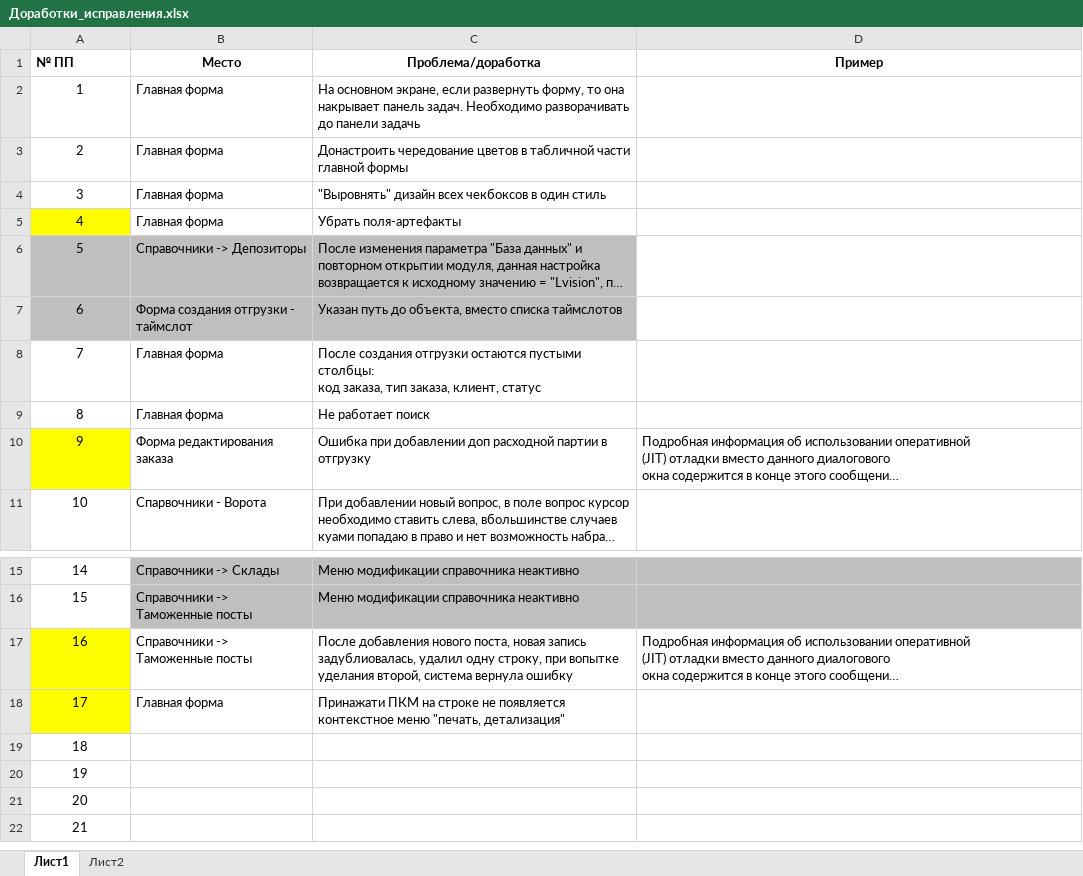
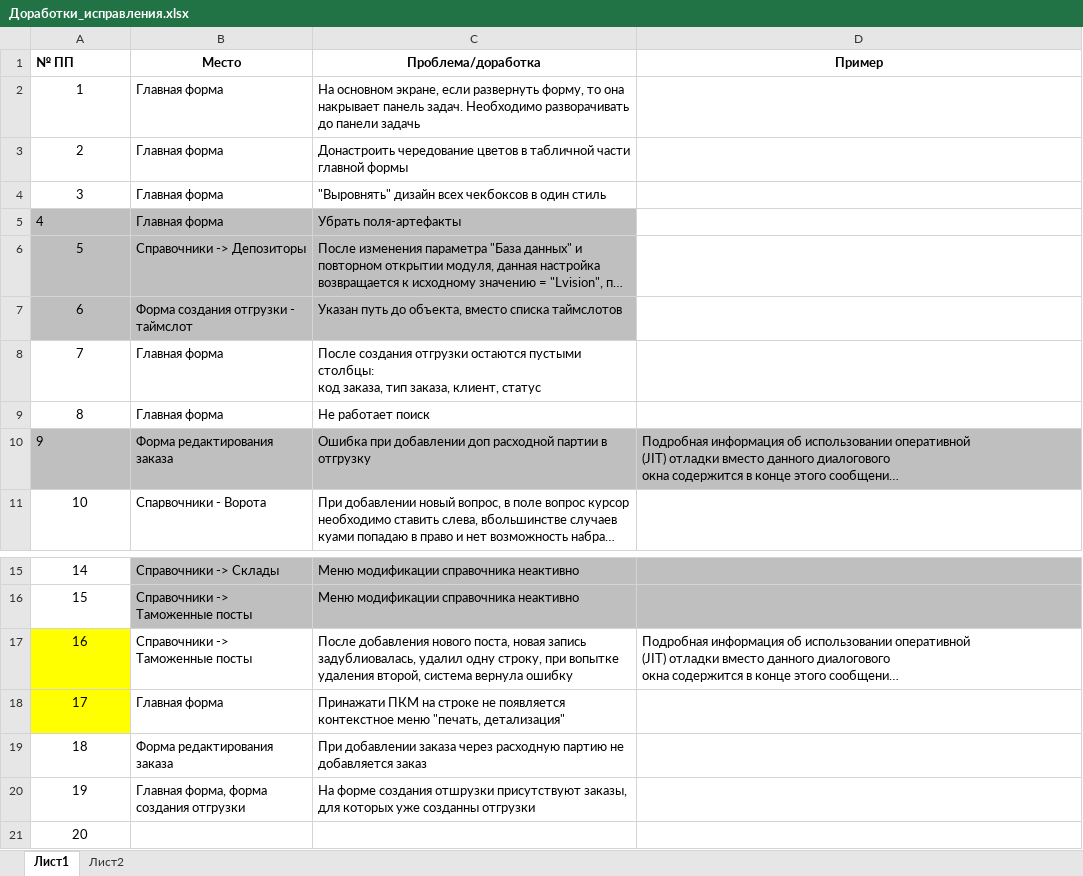
Before and after one commit to divagur/TestProjects, an Excel workbook: others/Доработки_исправления.xlsx, sheet Лист1, drawn as a sheet; only a part is shown, gaps mark what is left out; the shorter side is filled out with more unchanged rows; long unchanged cells end in …; values as stored, in another font and other column widths than the file's, no borders; charts and pictures not drawn; the diff names each change by its address in the sheet, - before the commit and + after, or states it on an @@ line.

Commit message:
дополнил

```diff
--- a/others/Доработки_исправления.xlsx (sheet Лист1)
+++ b/others/Доработки_исправления.xlsx (sheet Лист1)
@@ A5 fill: #FFFF00 → #BFBFBF, alignment: center → left @@
-B5:C5 fill: none
+B5:C5 fill: #BFBFBF
@@ A10 fill: #FFFF00 → #BFBFBF, alignment: center → left @@
-B10:D10 fill: none
+B10:D10 fill: #BFBFBF
-C17 (Проблема/доработка): …при вопытке уделания второй, система…
+C17 (Проблема/доработка): …при вопытке удаления второй, система…
-B19 (Место): (empty)
+B19 (Место): Форма редактирования заказа
-C19 (Проблема/доработка): (empty)
+C19 (Проблема/доработка): При добавлении заказа через расходную партию не добавляется заказ
-B20 (Место): (empty)
+B20 (Место): Главная форма, форма создания отгрузки
-C20 (Проблема/доработка): (empty)
+C20 (Проблема/доработка): На форме создания отшрузки присутствуют заказы, для которых уже созданны отгрузки
```
Also changed, not shown: charts or pictures.
